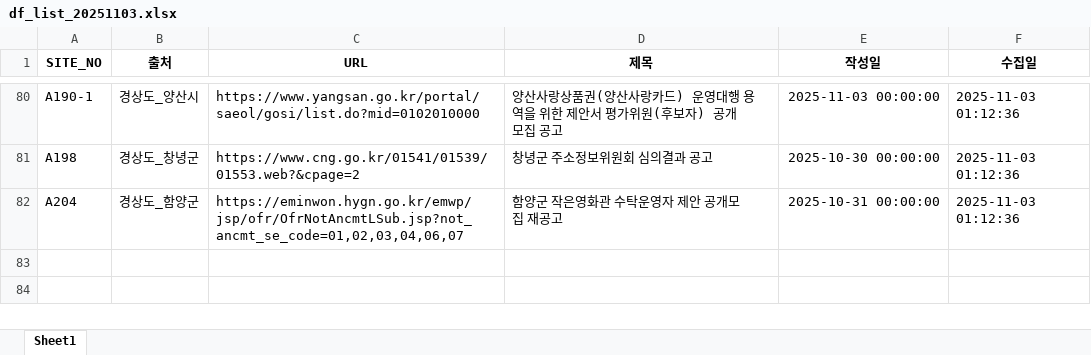
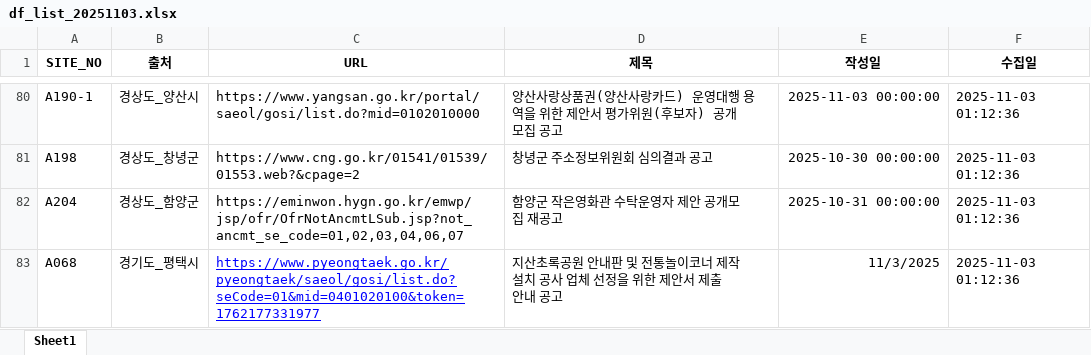
Before and after one commit to thingkinggg/crawl_info, an Excel workbook: df_list_20251103.xlsx, sheet Sheet1, drawn as a sheet; only a part is shown, gaps mark what is left out; values as stored, in another font and other column widths than the file's, no borders; the diff names each change by its address in the sheet, - before the commit and + after, or states it on an @@ line.

Commit message:
Add files via upload

```diff
--- a/df_list_20251103.xlsx (sheet Sheet1)
+++ b/df_list_20251103.xlsx (sheet Sheet1)
+row 83: A068 | 경기도_평택시 | https://www.pyeongtaek.go.kr/pyeongtaek/saeol/gosi/list.do?seCode=01&mid=0401020100&token=1762177331977 | 지산초록공원 안내판 및 전통놀이코너 제작 설치 공사 업체 선정을 위한 제안서 제출 안내 공고 | 11/3/2025 | 2025-11-03 01:12:36
```
